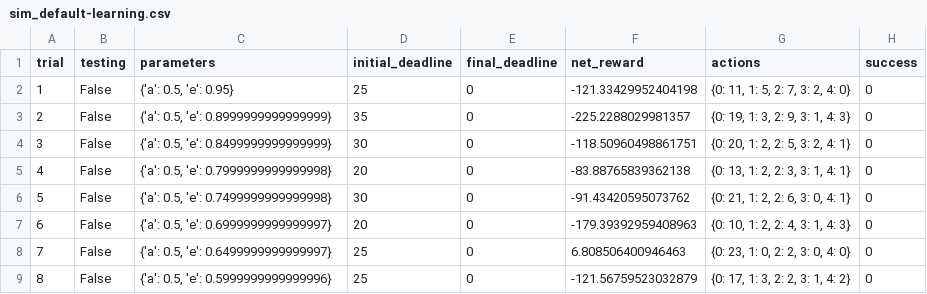
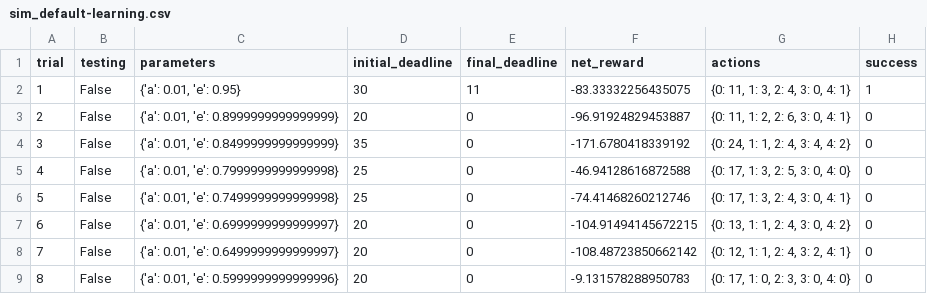
Before and after one commit to ashah1308/machine-learning, a CSV file: projects/smartcab/logs/sim_default-learning.csv, drawn as a sheet; only a part is shown; the diff covers the shown part only.

```diff
--- a/projects/smartcab/logs/sim_default-learning.csv
+++ b/projects/smartcab/logs/sim_default-learning.csv
@@ -1,9 +1,9 @@
 trial,testing,parameters,initial_deadline,final_deadline,net_reward,actions,success
-1,False,"{'a': 0.5, 'e': 0.95}",25,0,-121.33429952404198,"{0: 11, 1: 5, 2: 7, 3: 2, 4: 0}",0
-2,False,"{'a': 0.5, 'e': 0.8999999999999999}",35,0,-225.2288029981357,"{0: 19, 1: 3, 2: 9, 3: 1, 4: 3}",0
-3,False,"{'a': 0.5, 'e': 0.8499999999999999}",30,0,-118.50960498861751,"{0: 20, 1: 2, 2: 5, 3: 2, 4: 1}",0
-4,False,"{'a': 0.5, 'e': 0.7999999999999998}",20,0,-83.88765839362138,"{0: 13, 1: 2, 2: 3, 3: 1, 4: 1}",0
-5,False,"{'a': 0.5, 'e': 0.7499999999999998}",30,0,-91.43420595073762,"{0: 21, 1: 2, 2: 6, 3: 0, 4: 1}",0
-6,False,"{'a': 0.5, 'e': 0.6999999999999997}",20,0,-179.39392959408963,"{0: 10, 1: 2, 2: 4, 3: 1, 4: 3}",0
-7,False,"{'a': 0.5, 'e': 0.6499999999999997}",25,0,6.808506400946463,"{0: 23, 1: 0, 2: 2, 3: 0, 4: 0}",0
-8,False,"{'a': 0.5, 'e': 0.5999999999999996}",25,0,-121.56759523032879,"{0: 17, 1: 3, 2: 2, 3: 1, 4: 2}",0
+1,False,"{'a': 0.01, 'e': 0.95}",30,11,-83.33332256435075,"{0: 11, 1: 3, 2: 4, 3: 0, 4: 1}",1
+2,False,"{'a': 0.01, 'e': 0.8999999999999999}",20,0,-96.91924829453887,"{0: 11, 1: 2, 2: 6, 3: 0, 4: 1}",0
+3,False,"{'a': 0.01, 'e': 0.8499999999999999}",35,0,-171.6780418339192,"{0: 24, 1: 1, 2: 4, 3: 4, 4: 2}",0
+4,False,"{'a': 0.01, 'e': 0.7999999999999998}",25,0,-46.94128616872588,"{0: 17, 1: 3, 2: 5, 3: 0, 4: 0}",0
+5,False,"{'a': 0.01, 'e': 0.7499999999999998}",25,0,-74.41468260212746,"{0: 17, 1: 3, 2: 4, 3: 0, 4: 1}",0
+6,False,"{'a': 0.01, 'e': 0.6999999999999997}",20,0,-104.91494145672215,"{0: 13, 1: 1, 2: 4, 3: 0, 4: 2}",0
+7,False,"{'a': 0.01, 'e': 0.6499999999999997}",20,0,-108.48723850662142,"{0: 12, 1: 1, 2: 4, 3: 2, 4: 1}",0
+8,False,"{'a': 0.01, 'e': 0.5999999999999996}",20,0,-9.131578288950783,"{0: 17, 1: 0, 2: 3, 3: 0, 4: 0}",0
```
Also changed, not shown: 114 edited cells elsewhere in this file, projects/smartcab/logs/sim_no-learning.csv, 4 other files.
